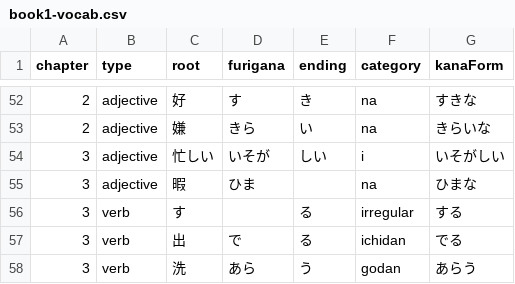
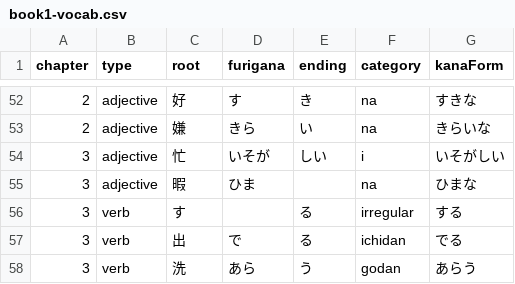
Before and after one commit to DevinHolland/henka, a CSV file: public/book1-vocab.csv, drawn as a sheet; only a part is shown, gaps mark what is left out.

```diff
--- a/public/book1-vocab.csv
+++ b/public/book1-vocab.csv
@@ -53,3 +53,3 @@
 2,adjective,嫌,きら,い,na,きらいな
-3,adjective,忙しい,いそが,しい,i,いそがしい
+3,adjective,忙,いそが,しい,i,いそがしい
 3,adjective,暇,ひま,,na,ひまな
```
Also changed, not shown: 19 other files.
